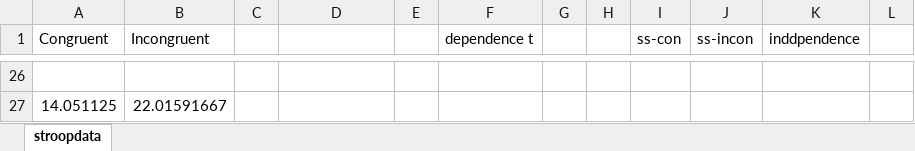
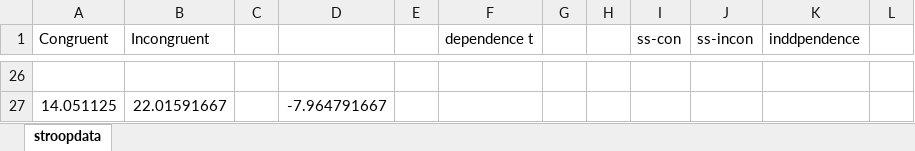
Before and after one commit to hugostech/udacity_statistic, an Excel workbook: processeddata.xlsx, sheet stroopdata, drawn as a sheet; only a part is shown, gaps mark what is left out; values as stored, in another font and other column widths than the file's, no borders; the diff covers the shown part only; the diff names each change by its address in the sheet, - before the commit and + after, or states it on an @@ line.

```diff
--- a/processeddata.xlsx (sheet stroopdata)
+++ b/processeddata.xlsx (sheet stroopdata)
-D27: (empty)
+D27: -7.964791667
```
Also changed, not shown: 32 edited cells elsewhere in this sheet, 1 other file.
